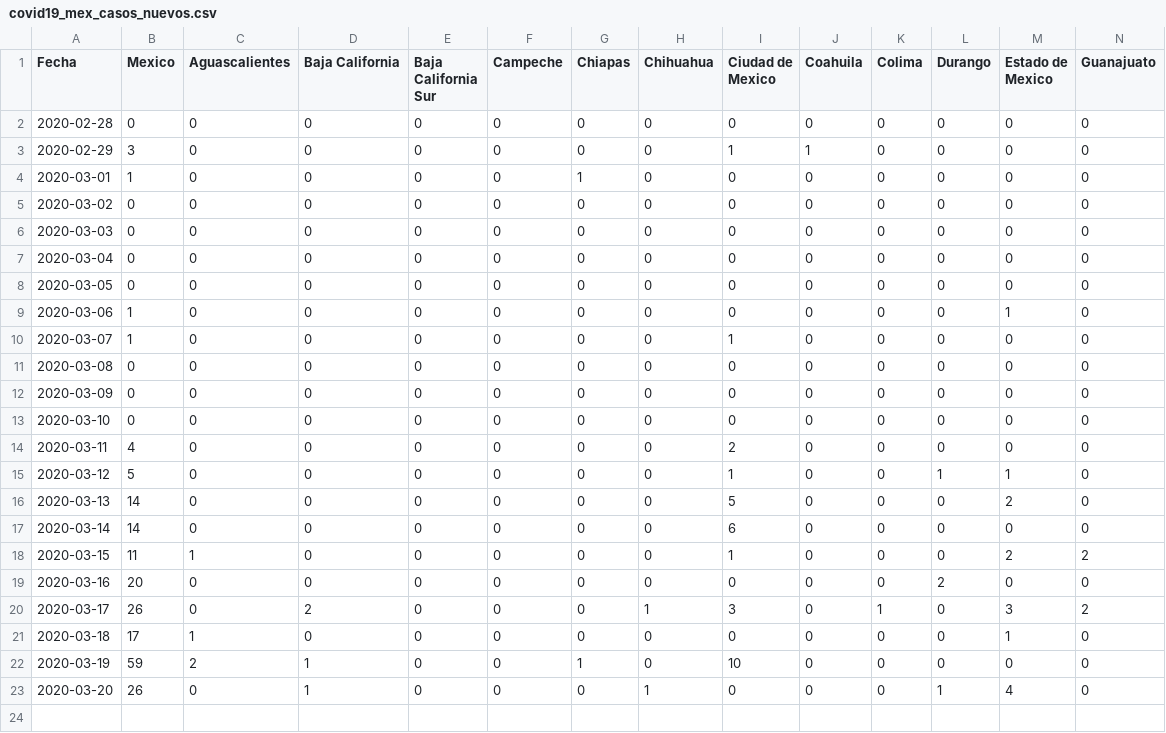
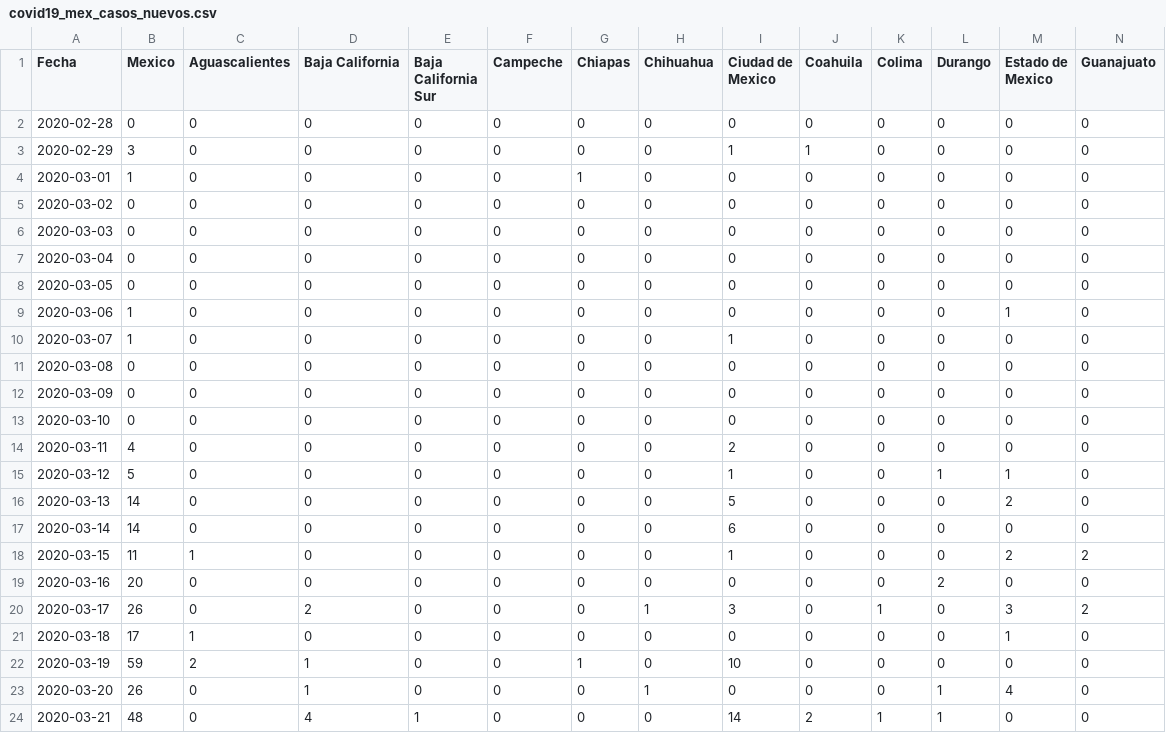
Before and after one commit to LeonardoCastro/COVID19-Mexico, a CSV file: data/series_tiempo/covid19_mex_casos_nuevos.csv, drawn as a sheet; only a part is shown; rows hold the shown columns only; the diff names each change by its address in the sheet, - before the commit and + after, or states it on an @@ line.

```diff
--- a/data/series_tiempo/covid19_mex_casos_nuevos.csv
+++ b/data/series_tiempo/covid19_mex_casos_nuevos.csv
+row 24: 2020-03-21 | 48 | 0 | 4 | 1 | 0 | 0 | 0 | 14 | 2 | 1 | 1 | 0 | 0
```
Also changed, not shown: data/series_tiempo/covid19_mex_casos_activos.csv, data/series_tiempo/covid19_mex_casos_totales.csv, 2 other files.
